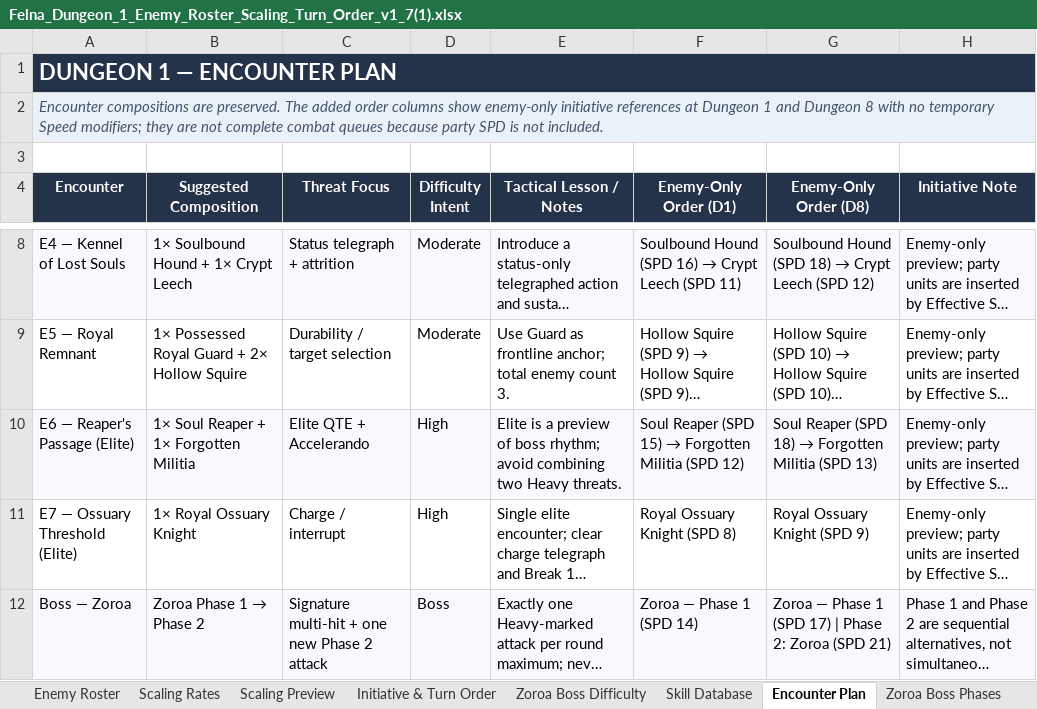
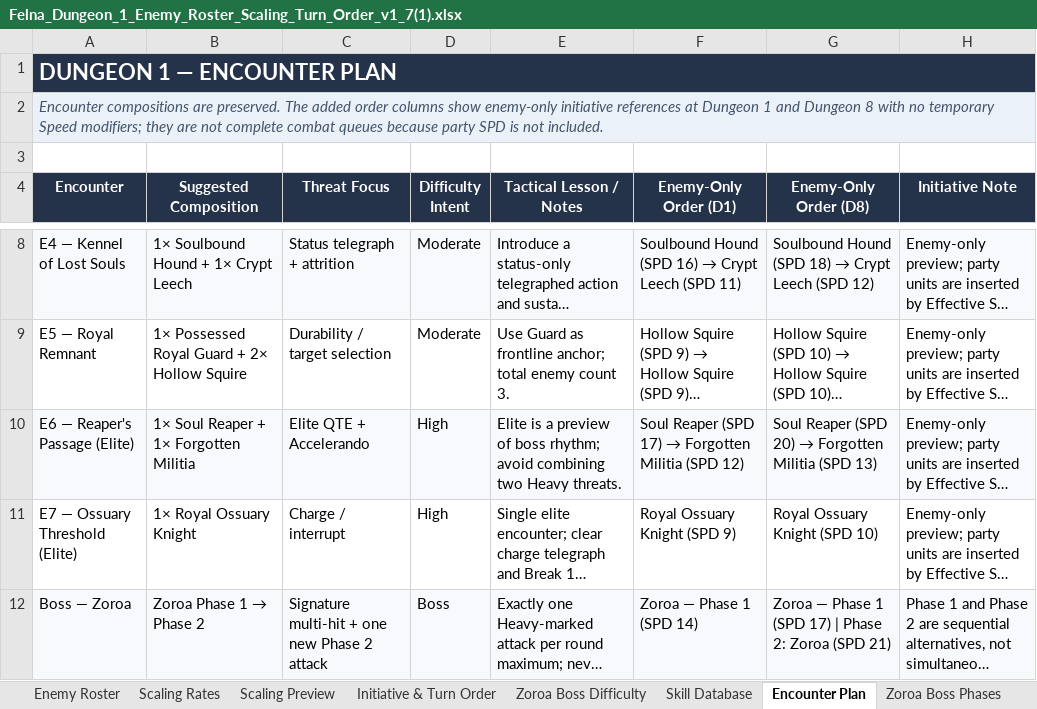
Before and after one commit to Rytsia1/2DObscure2, an Excel workbook: Assets/Docs/Felna_Dungeon_1_Enemy_Roster_Scaling_Turn_Order_v1_7(1).xlsx, sheet Encounter Plan, drawn as a sheet; only a part is shown, gaps mark what is left out; long unchanged cells end in …; values as stored, in another font and other column widths than the file's, no borders; table styles not drawn; the diff names each change by its address in the sheet, - before the commit and + after, or states it on an @@ line.

Commit message:
feat: implement core combat system and encounter mechanics

```diff
--- a/Assets/Docs/Felna_Dungeon_1_Enemy_Roster_Scaling_Turn_Order_v1_7(1).xlsx (sheet Encounter Plan)
+++ b/Assets/Docs/Felna_Dungeon_1_Enemy_Roster_Scaling_Turn_Order_v1_7(1).xlsx (sheet Encounter Plan)
@@ F10 (Enemy-Only Order (D1)): …Reaper (SPD 15) → Forgotten… → …Reaper (SPD 17) → Forgotten… @@
@@ G10 (Enemy-Only Order (D8)): …Reaper (SPD 18) → Forgotten… → …Reaper (SPD 20) → Forgotten… @@
-F11 (Enemy-Only Order (D1)): Royal Ossuary Knight (SPD 8)
+F11 (Enemy-Only Order (D1)): Royal Ossuary Knight (SPD 9)
-G11 (Enemy-Only Order (D8)): Royal Ossuary Knight (SPD 9)
+G11 (Enemy-Only Order (D8)): Royal Ossuary Knight (SPD 10)
```
Also changed, not shown: sheet Initiative & Turn Order, sheet Enemy Roster, 21 other files.
